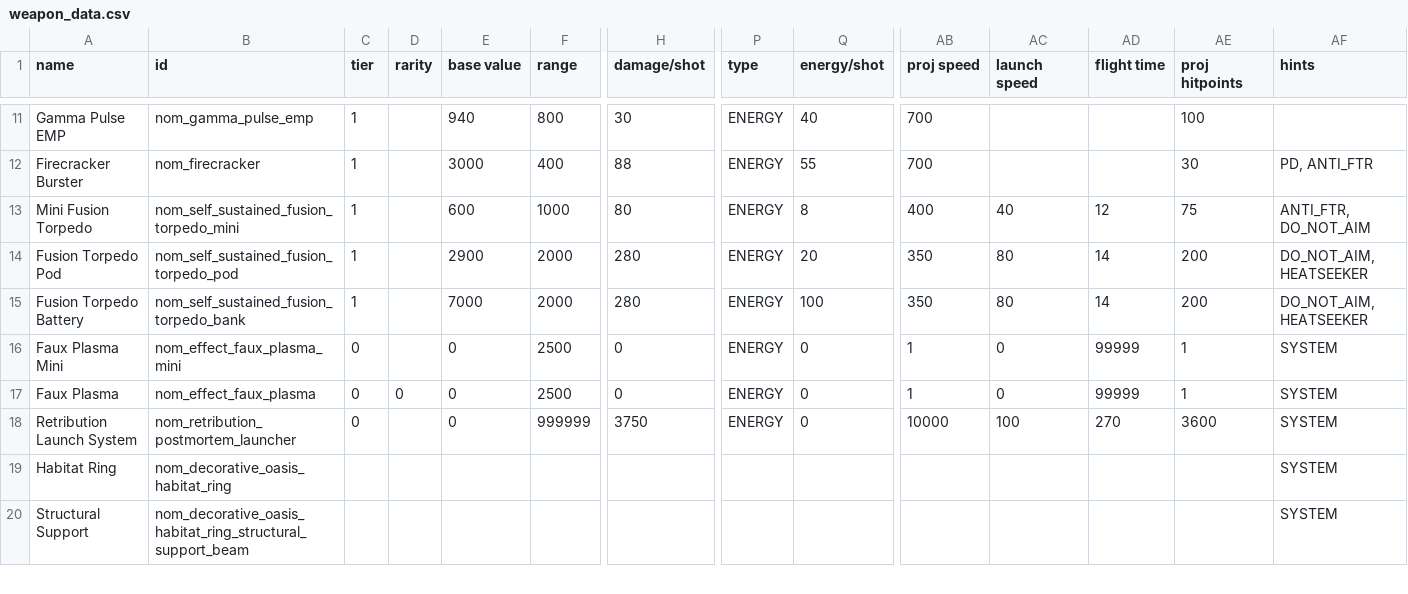
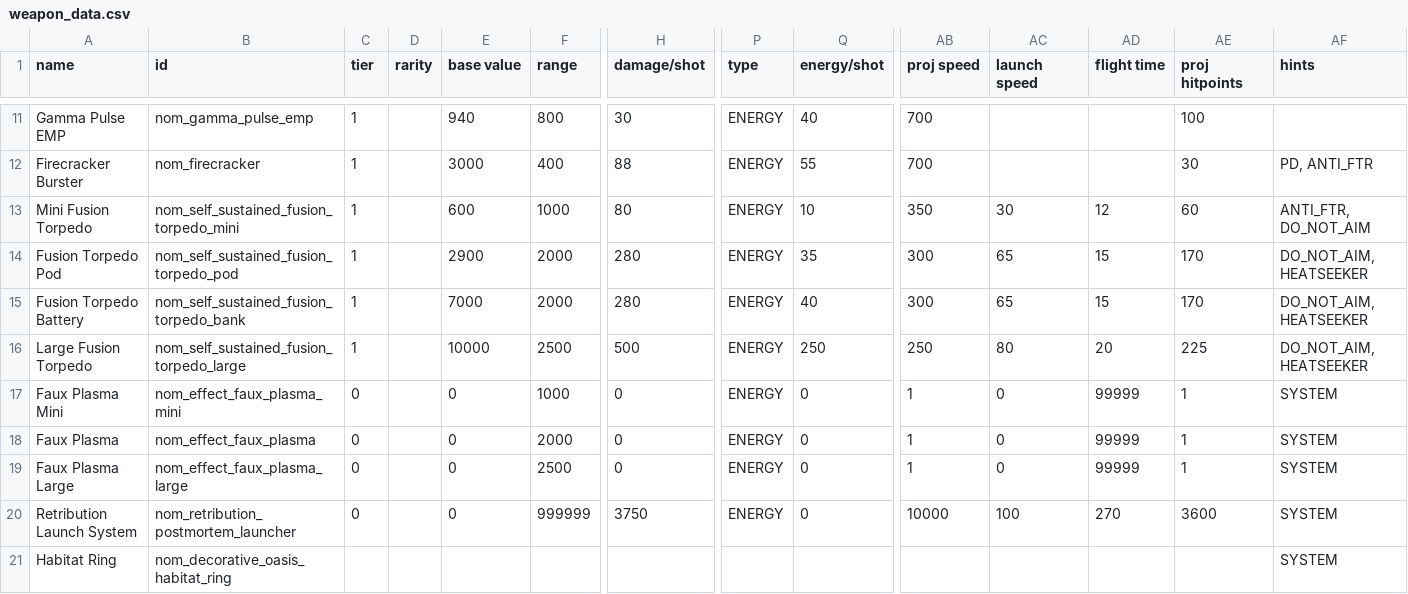
Before and after one commit to Trylobot/ss-nom, a CSV file: data/weapons/weapon_data.csv, drawn as a sheet; only a part is shown, gaps mark what is left out; the shorter side is filled out with more unchanged rows; addresses are those after the commit; rows hold the shown columns only; the diff names each change by its address in the sheet, - before the commit and + after, or states it on an @@ line.

Commit message:
created data definitions for the heavy fusion torpedo launcher

```diff
--- a/data/weapons/weapon_data.csv
+++ b/data/weapons/weapon_data.csv
-Q13 (energy/shot): 8
+Q13 (energy/shot): 10
-AB13 (proj speed): 400
+AB13 (proj speed): 350
-AC13 (launch speed): 40
+AC13 (launch speed): 30
-AE13 (proj hitpoints): 75
+AE13 (proj hitpoints): 60
-Q14 (energy/shot): 20
+Q14 (energy/shot): 35
-AB14:AB15 (proj speed): 350
+AB14:AB15 (proj speed): 300
-AC14:AC15 (launch speed): 80
+AC14:AC15 (launch speed): 65
-AD14:AD15 (flight time): 14
+AD14:AD15 (flight time): 15
-AE14:AE15 (proj hitpoints): 200
+AE14:AE15 (proj hitpoints): 170
-Q15 (energy/shot): 100
+Q15 (energy/shot): 40
+row 16: Large Fusion Torpedo | nom_self_sustained_fusion_torpedo_large | 1 |  | 10000 | 2500 | 500 | ENERGY | 250 | 250 | 80 | 20 | 225 | DO_NOT_AIM, HEATSEEKER
-F17 (range): 2500
+F17 (range): 1000
-D18 (rarity): 0
+D18 (rarity): (empty)
-F18 (range): 2500
+F18 (range): 2000
+row 19: Faux Plasma Large | nom_effect_faux_plasma_large | 0 |  | 0 | 2500 | 0 | ENERGY | 0 | 1 | 0 | 99999 | 1 | SYSTEM
```
Also changed, not shown: data/hulls/ship_data.csv, data/lights/nom_light_data.csv, 13 other files.
